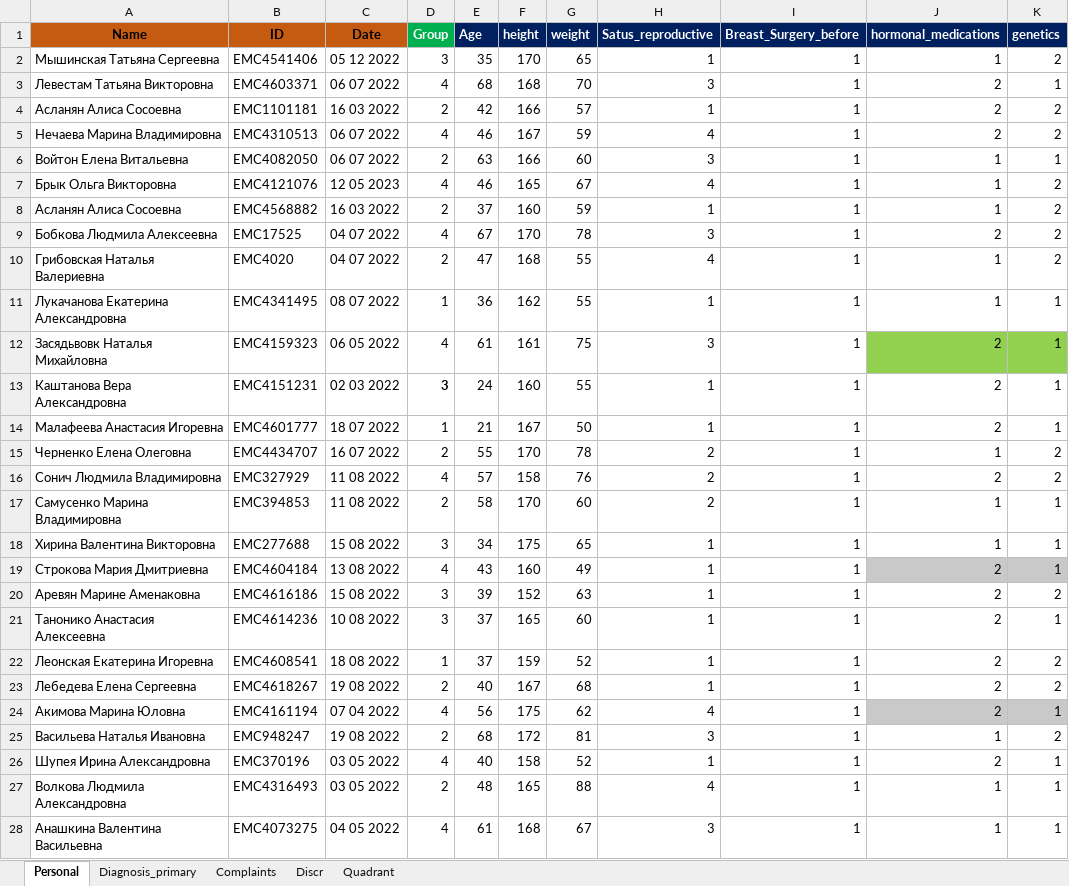
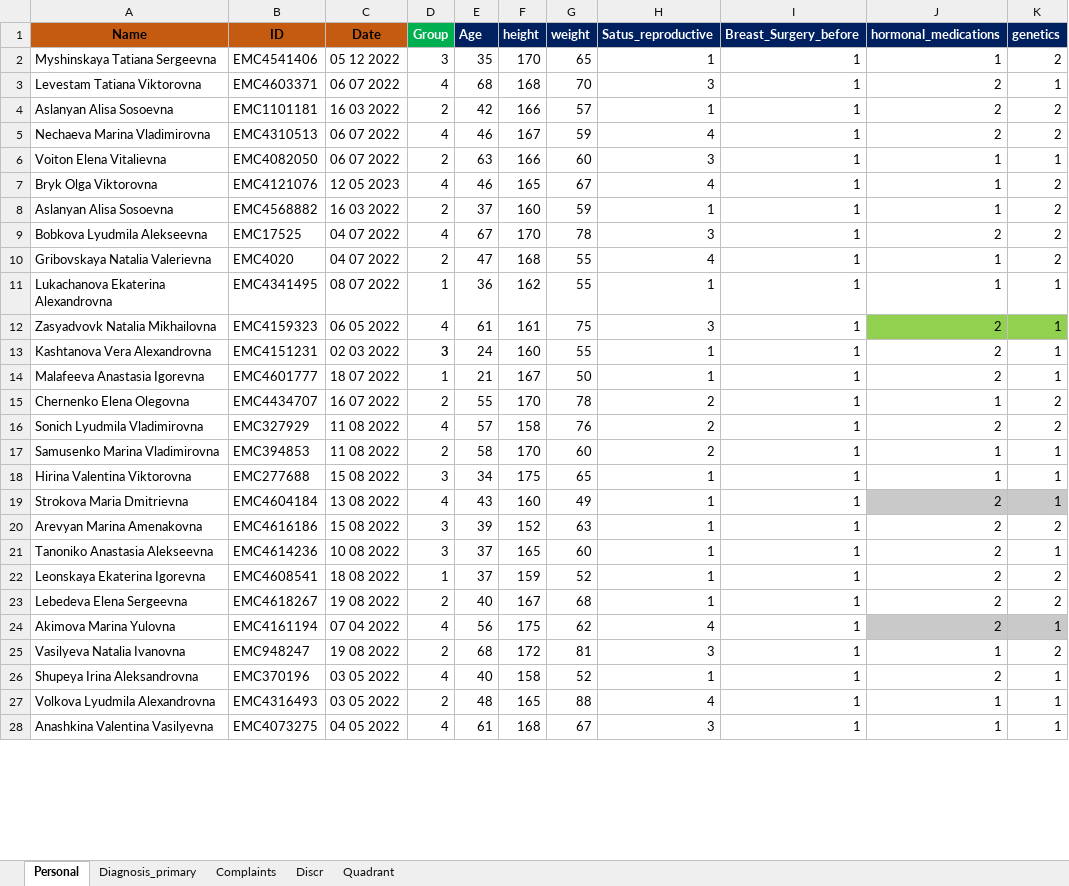
Before and after one commit to AndreyPovaliy/ABUS_US_diagnostics, an Excel workbook: 01. Preprocessing data/data_CSV/01_DescrPart.xlsx, sheet Personal, drawn as a sheet; only a part is shown; values as stored, in another font and other column widths than the file's, no borders; conditional formats not drawn; the diff covers the shown part only; the diff names each change by its address in the sheet, - before the commit and + after, or states it on an @@ line.

```diff
--- a/01. Preprocessing data/data_CSV/01_DescrPart.xlsx (sheet Personal)
+++ b/01. Preprocessing data/data_CSV/01_DescrPart.xlsx (sheet Personal)
-A2 (Name): Мышинская Татьяна Сергеевна
+A2 (Name): Myshinskaya Tatiana Sergeevna
-A3 (Name): Левестам Татьяна Викторовна
+A3 (Name): Levestam Tatiana Viktorovna
-A4 (Name): Асланян Алиса Сосоевна
+A4 (Name): Aslanyan Alisa Sosoevna
-A5 (Name): Нечаева Марина Владимировна
+A5 (Name): Nechaeva Marina Vladimirovna
-A6 (Name): Войтон Елена Витальевна
+A6 (Name): Voiton Elena Vitalievna
-A7 (Name): Брык Ольга Викторовна
+A7 (Name): Bryk Olga Viktorovna
-A8 (Name): Асланян Алиса Сосоевна
+A8 (Name): Aslanyan Alisa Sosoevna
-A9 (Name): Бобкова Людмила Алексеевна
+A9 (Name): Bobkova Lyudmila Alekseevna
-A10 (Name): Грибовская Наталья Валериевна
+A10 (Name): Gribovskaya Natalia Valerievna
-A11 (Name): Лукачанова Екатерина Александровна
+A11 (Name): Lukachanova Ekaterina Alexandrovna
-A12 (Name): Засядьвовк Наталья Михайловна
+A12 (Name): Zasyadvovk Natalia Mikhailovna
-A13 (Name): Каштанова Вера Александровна
+A13 (Name): Kashtanova Vera Alexandrovna
-A14 (Name): Малафеева Анастасия Игоревна
+A14 (Name): Malafeeva Anastasia Igorevna
-A15 (Name): Черненко Елена Олеговна
+A15 (Name): Chernenko Elena Olegovna
-A16 (Name): Сонич Людмила Владимировна
+A16 (Name): Sonich Lyudmila Vladimirovna
-A17 (Name): Самусенко Марина Владимировна
+A17 (Name): Samusenko Marina Vladimirovna
-A18 (Name): Хирина Валентина Викторовна
+A18 (Name): Hirina Valentina Viktorovna
-A19 (Name): Строкова Мария Дмитриевна
+A19 (Name): Strokova Maria Dmitrievna
-A20 (Name): Аревян Марине Аменаковна
+A20 (Name): Arevyan Marina Amenakovna
-A21 (Name): Танонико Анастасия Алексеевна
+A21 (Name): Tanoniko Anastasia Alekseevna
-A22 (Name): Леонская Екатерина Игоревна
+A22 (Name): Leonskaya Ekaterina Igorevna
-A23 (Name): Лебедева Елена Сергеевна
+A23 (Name): Lebedeva Elena Sergeevna
-A24 (Name): Акимова Марина Юловна
+A24 (Name): Akimova Marina Yulovna
-A25 (Name): Васильева Наталья Ивановна
+A25 (Name): Vasilyeva Natalia Ivanovna
-A26 (Name): Шупея Ирина Александровна
+A26 (Name): Shupeya Irina Aleksandrovna
-A27 (Name): Волкова Людмила Александровна
+A27 (Name): Volkova Lyudmila Alexandrovna
-A28 (Name): Анашкина Валентина Васильевна
+A28 (Name): Anashkina Valentina Vasilyevna
```
Also changed, not shown: 571 edited cells elsewhere in this sheet, sheet Quadrant, sheet Сomplaints, sheet Diagnosis_primary, sheet Discr, 01. Preprocessing data/data_CSV/00_Total.xlsx, 01. Preprocessing data/data_CSV/02_US.xlsx, 13 other files.
